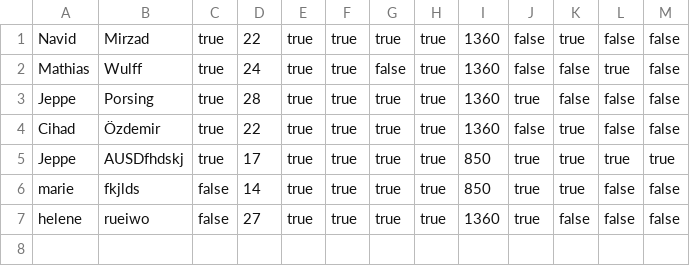
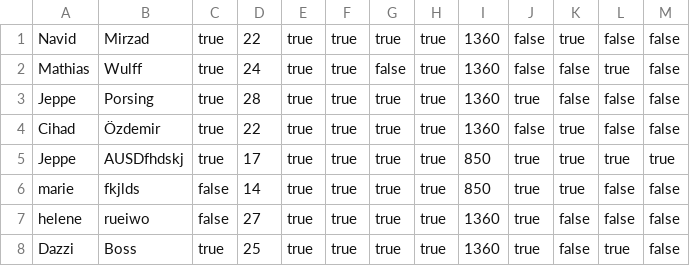
Before and after one commit to math92n4/Delfinen, a CSV file: Data/SwimmerData.csv, drawn as a sheet; the diff names each change by its address in the sheet, - before the commit and + after, or states it on an @@ line.

Commit message:
added list SeniorMen: butterfly, crawl, backCrawl, breastStroke

```diff
--- a/Data/SwimmerData.csv
+++ b/Data/SwimmerData.csv
+row 8: Dazzi | Boss | true | 25 | true | true | true | true | 1360 | true | false | true | false
```
Also changed, not shown: 4 other files.
